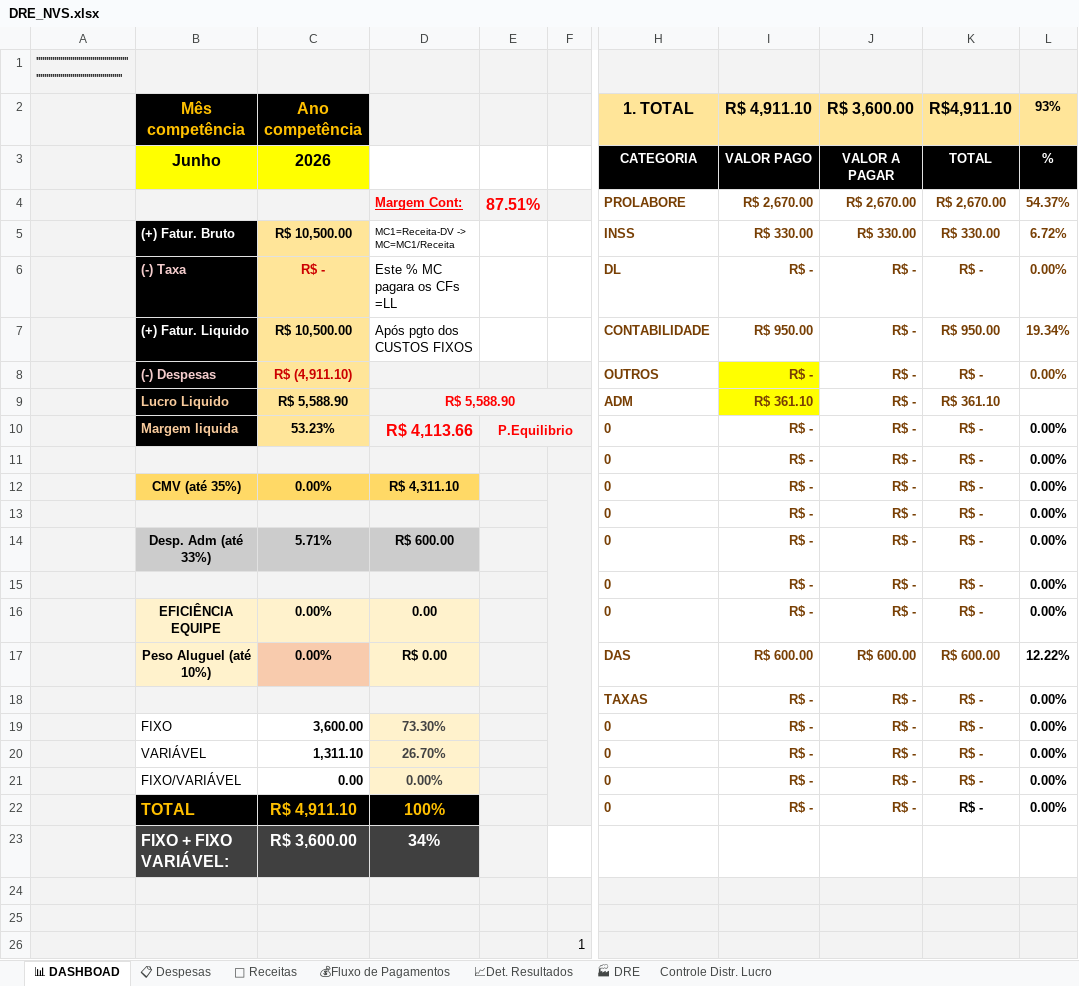
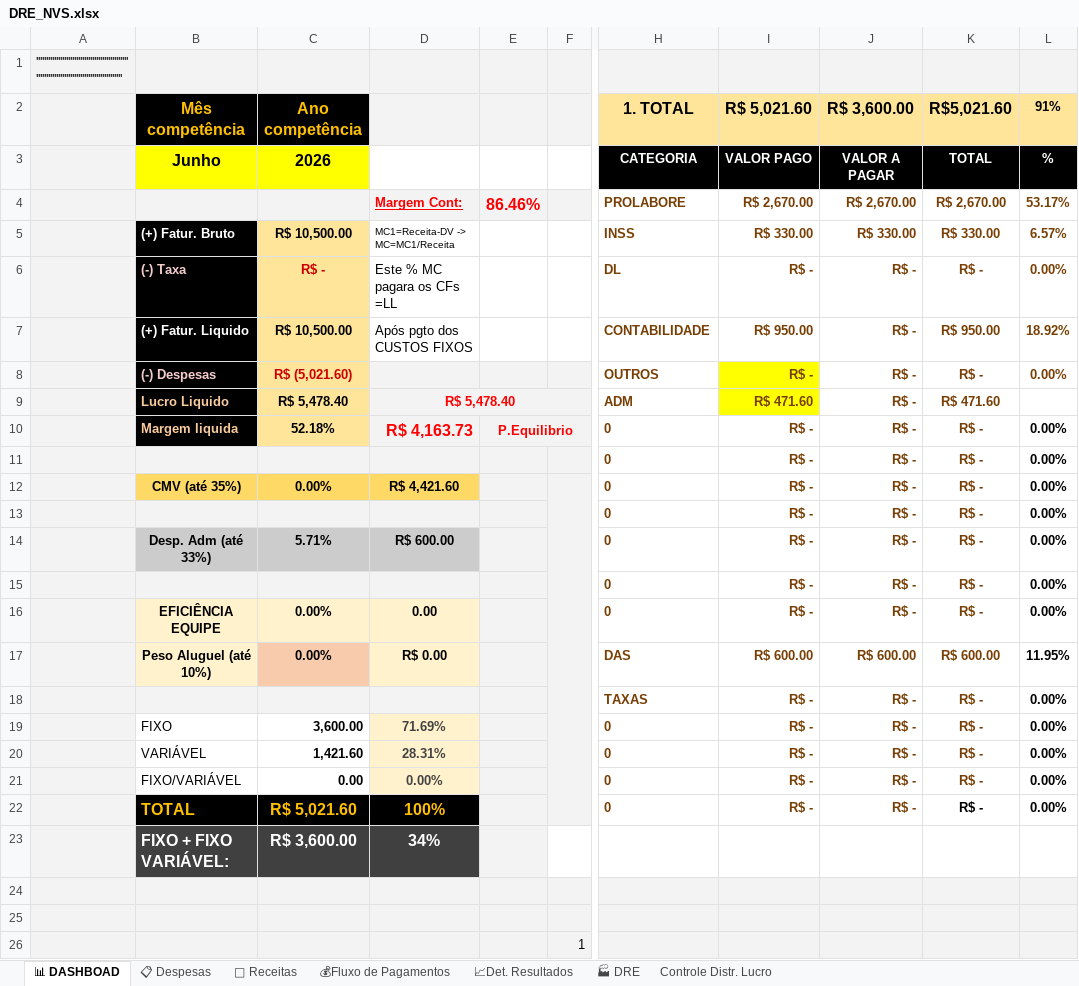
Before and after one commit to NevesPNG68/NVS-CONSULTORIA, an Excel workbook: DRE_NVS.xlsx, sheet 📊 DASHBOAD, drawn as a sheet; only a part is shown, gaps mark what is left out; values as stored, in another font and other column widths than the file's, no borders; charts and pictures and conditional formats not drawn; the diff names each change by its address in the sheet, - before the commit and + after, or states it on an @@ line.

```diff
--- a/DRE_NVS.xlsx (sheet 📊 DASHBOAD)
+++ b/DRE_NVS.xlsx (sheet 📊 DASHBOAD)
-I2: R$ 4,911.10
+I2: R$ 5,021.60
-K2: R$4,911.10
+K2: R$5,021.60
-L2: 93%
+L2: 91%
-E4: 87.51%
+E4: 86.46%
-L4 (91%): 54.37%
+L4 (91%): 53.17%
-L5 (91%): 6.72%
+L5 (91%): 6.57%
-L7 (91%): 19.34%
+L7 (91%): 18.92%
-C8 (Ano competência): R$ (4,911.10)
+C8 (Ano competência): R$ (5,021.60)
-C9 (Ano competência): R$ 5,588.90
+C9 (Ano competência): R$ 5,478.40
-D9: R$ 5,588.90
+D9: R$ 5,478.40
-I9 (R$ 5,021.60): R$ 361.10
+I9 (R$ 5,021.60): R$ 471.60
-K9 (R$5,021.60): R$ 361.10
+K9 (R$5,021.60): R$ 471.60
-C10 (Ano competência): 53.23%
+C10 (Ano competência): 52.18%
-D10: R$ 4,113.66
+D10: R$ 4,163.73
-D12: R$ 4,311.10
+D12: R$ 4,421.60
-L17 (91%): 12.22%
+L17 (91%): 11.95%
-D19: 73.30%
+D19: 71.69%
-C20 (Ano competência): 1,311.10
+C20 (Ano competência): 1,421.60
-D20: 26.70%
+D20: 28.31%
-C22 (Ano competência): R$ 4,911.10
+C22 (Ano competência): R$ 5,021.60
```
Also changed, not shown: sheet 📋 Despesas, sheet Controle Distr. Lucro, sheet 🏭 DRE, sheet 📈Det. Resultados, sheet 💰Fluxo de Pagamentos, sheet 💸 Receitas, formulas that keep their value, charts or pictures.
